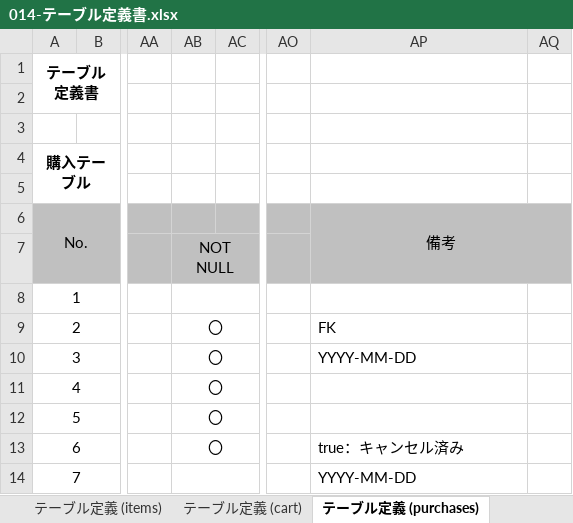
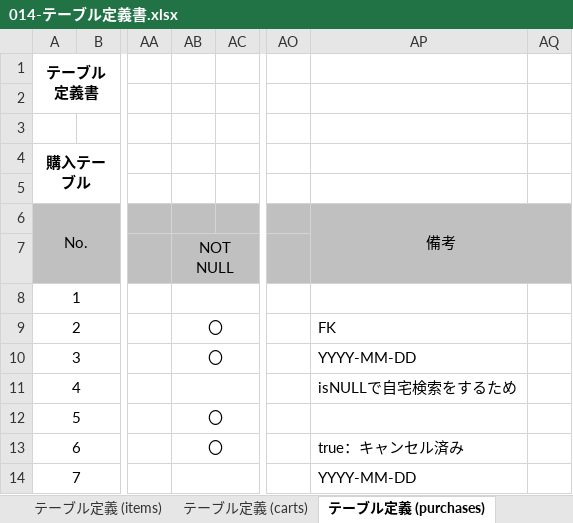
Before and after one commit to matcha166/dev, an Excel workbook: 010-外部設計/テーブル定義書/014-テーブル定義書.xlsx, sheet テーブル定義 (purchases), drawn as a sheet; only a part is shown, gaps mark what is left out; values as stored, in another font and other column widths than the file's, no borders; the diff names each change by its address in the sheet, - before the commit and + after, or states it on an @@ line.

```diff
--- a/010-外部設計/テーブル定義書/014-テーブル定義書.xlsx (sheet テーブル定義 (purchases))
+++ b/010-外部設計/テーブル定義書/014-テーブル定義書.xlsx (sheet テーブル定義 (purchases))
-sheet tab: テーブル定義 (cart)
+sheet tab: テーブル定義 (carts)
-AB11: 〇
+AB11: (empty)
-AP11: (empty)
+AP11: isNULLで自宅検索をするため
```
Also changed, not shown: sheet 改訂履歴, sheet テーブル定義 (items), sheet テーブル一覧, 000-要件定義/WBS/0905/003-WBS.xlsx, 25 other files.
